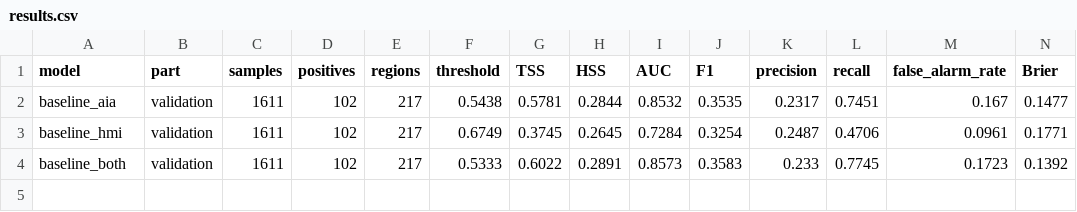
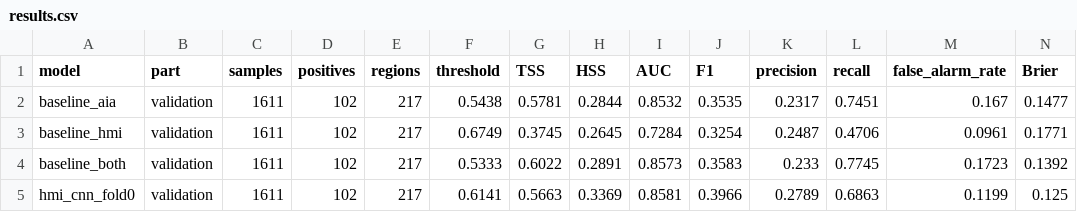
Before and after one commit to EyaKam/Mini-Solar-ActivityAgent, a CSV file: results/results.csv, drawn as a sheet; only a part is shown; rows hold the shown columns only; the diff names each change by its address in the sheet, - before the commit and + after, or states it on an @@ line.

Commit message:
HMI CNN: script and fold 0 validation predictions

```diff
--- a/results/results.csv
+++ b/results/results.csv
+row 5: hmi_cnn_fold0 | validation | 1611 | 102 | 217 | 0.6141 | 0.5663 | 0.3369 | 0.8581 | 0.3966 | 0.2789 | 0.6863 | 0.1199 | 0.125
```
Also changed, not shown: 1 other file.
